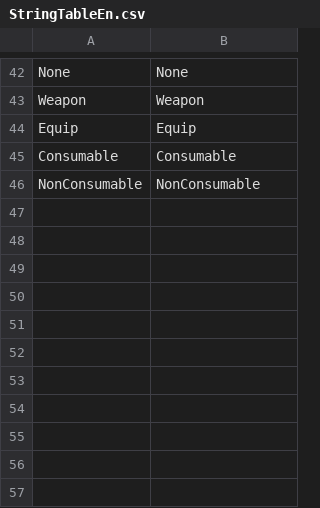
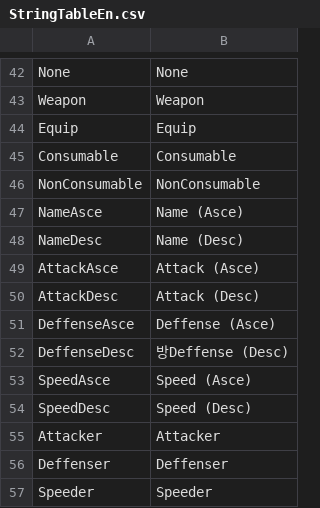
Before and after one commit to Devel-Rocket-ClassRoom/unity-file-ui-study-hyunjin0814, a CSV file: Assets/Resources/DataTables/StringTableEn.csv, drawn as a sheet; only a part is shown, gaps mark what is left out; the diff names each change by its address in the sheet, - before the commit and + after, or states it on an @@ line.

```diff
--- a/Assets/Resources/DataTables/StringTableEn.csv
+++ b/Assets/Resources/DataTables/StringTableEn.csv
+row 47: NameAsce | Name (Asce)
+row 48: NameDesc | Name (Desc)
+row 49: AttackAsce | Attack (Asce)
+row 50: AttackDesc | Attack (Desc)
+row 51: DeffenseAsce | Deffense (Asce)
+row 52: DeffenseDesc | 방Deffense (Desc)
+row 53: SpeedAsce | Speed (Asce)
+row 54: SpeedDesc | Speed (Desc)
+row 55: Attacker | Attacker
+row 56: Deffenser | Deffenser
+row 57: Speeder | Speeder
```
Also changed, not shown: Assets/Resources/DataTables/StringTableJp.csv, Assets/Resources/DataTables/StringTableKr.csv, 24 other files.
